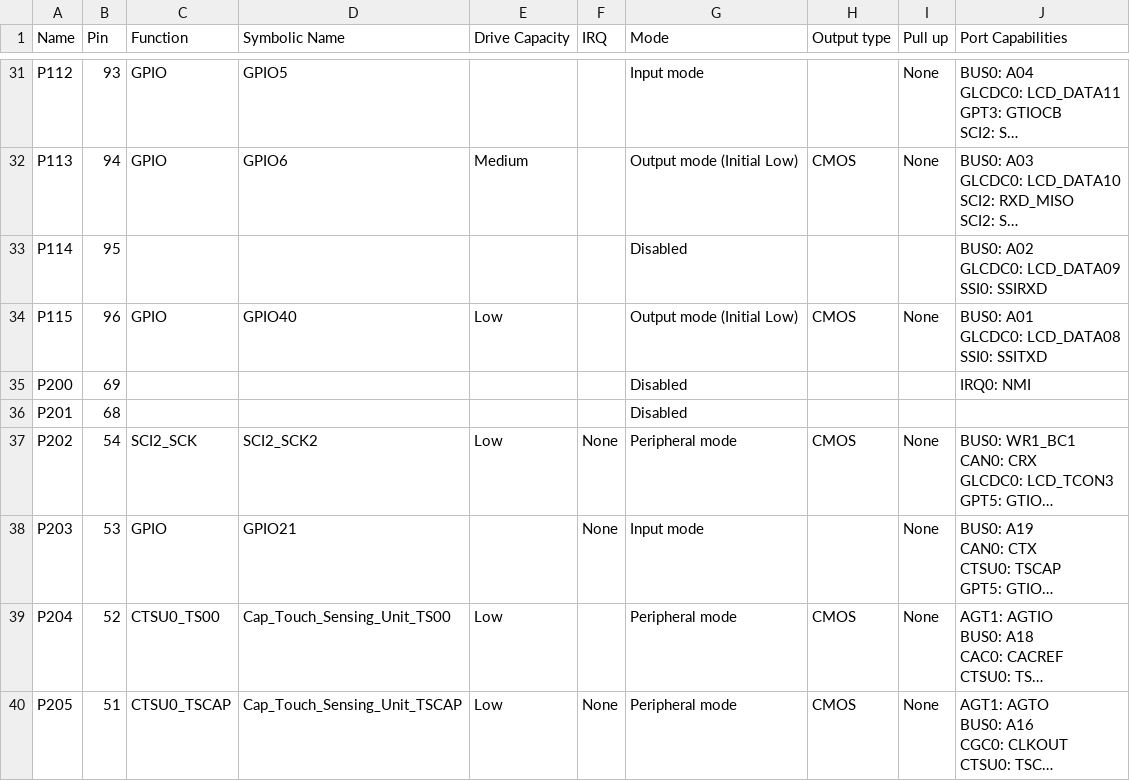
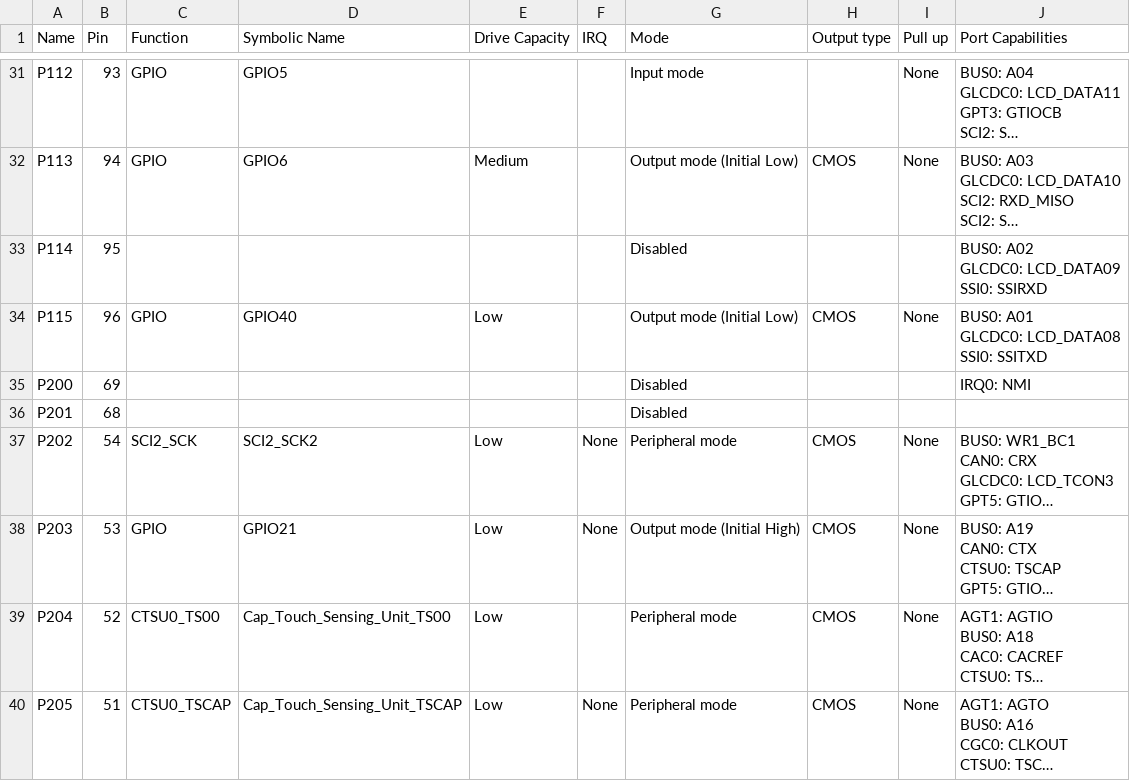
Before and after one commit to marlen6457/Proyecto_Integrador_DSE_2019, a CSV file: EMCS_Source_Code/EMCS_SoftwareProject/synergy_cfg/ssp_cfg/bsp/S7G2-SK_BSP.csv, drawn as a sheet; only a part is shown, gaps mark what is left out; long unchanged cells end in …; the diff names each change by its address in the sheet, - before the commit and + after, or states it on an @@ line.

Commit message:
Filter RPMs Completed
Add the Filter for RPM value

```diff
--- a/EMCS_Source_Code/EMCS_SoftwareProject/synergy_cfg/ssp_cfg/bsp/S7G2-SK_BSP.csv
+++ b/EMCS_Source_Code/EMCS_SoftwareProject/synergy_cfg/ssp_cfg/bsp/S7G2-SK_BSP.csv
-E38 (Drive Capacity): (empty)
+E38 (Drive Capacity): Low
-G38 (Mode): Input mode
+G38 (Mode): Output mode (Initial High)
-H38 (Output type): (empty)
+H38 (Output type): CMOS
```
Also changed, not shown: 22 other files.
